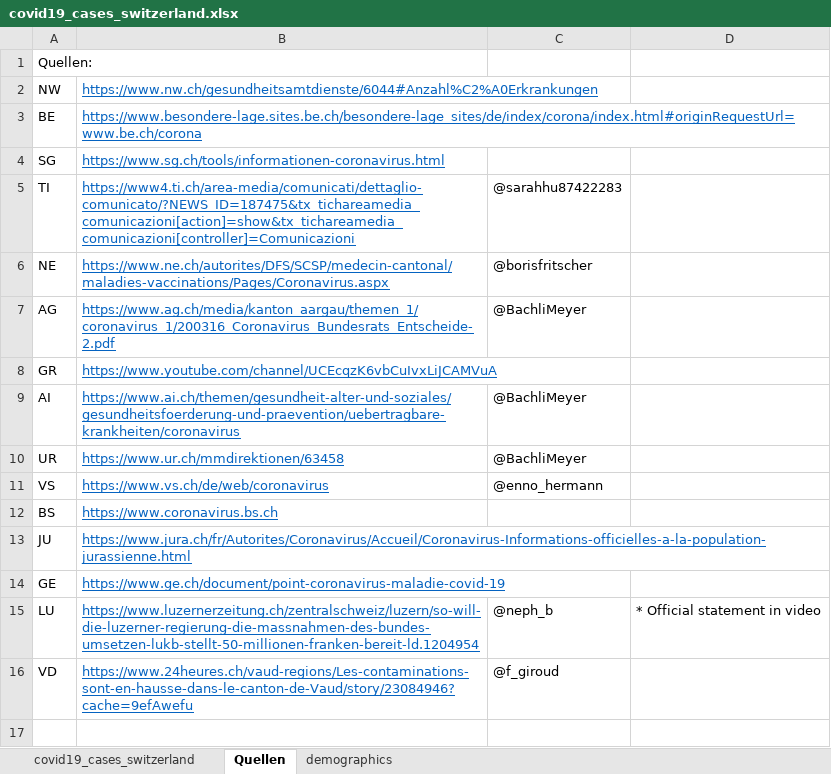
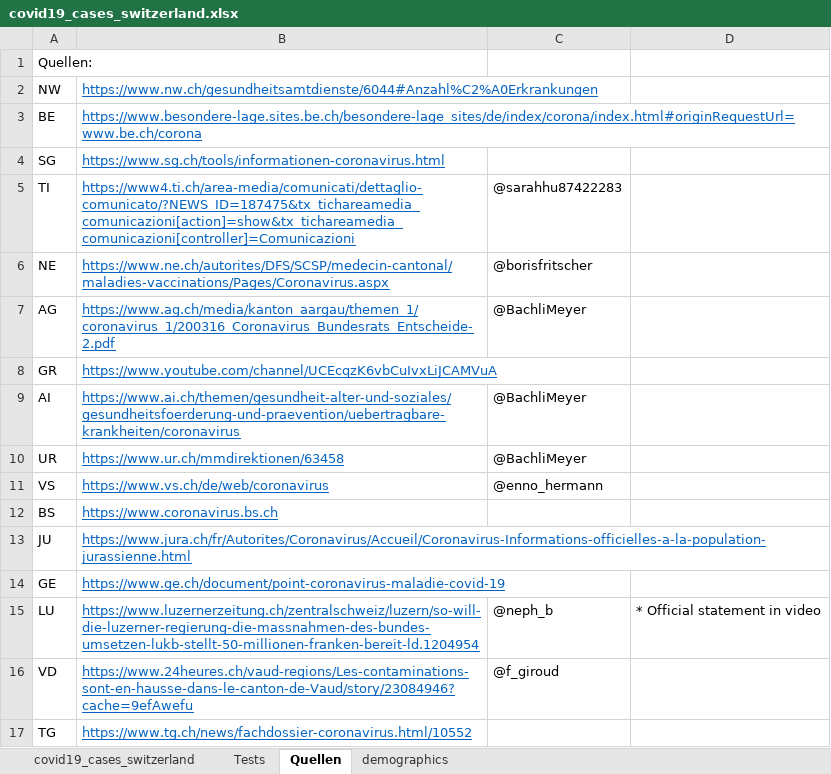
Before and after one commit to stat1x/covid19-cases-switzerland, an Excel workbook: covid19_cases_switzerland.xlsx, sheet Quellen, drawn as a sheet; values as stored, in another font and other column widths than the file's, no borders; the diff names each change by its address in the sheet, - before the commit and + after, or states it on an @@ line.

```diff
--- a/covid19_cases_switzerland.xlsx (sheet Quellen)
+++ b/covid19_cases_switzerland.xlsx (sheet Quellen)
+sheet tab: Tests
+row 17: TG | https://www.tg.ch/news/fachdossier-coronavirus.html/10552
```
Also changed, not shown: sheet covid19_cases_switzerland, 2 other files.
